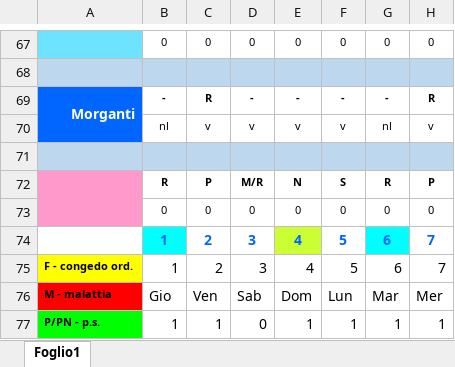
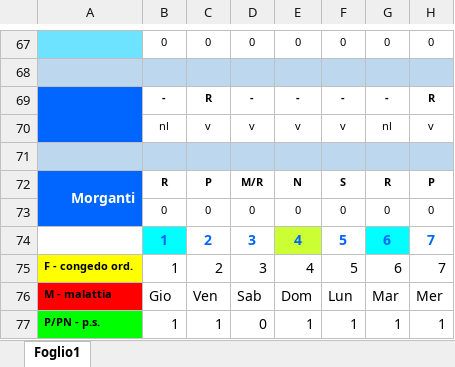
Before and after one commit to centrale118rsm-code/Turni-Infermieri-2026, an Excel workbook: infermieri.xlsx, sheet Foglio1, drawn as a sheet; only a part is shown, gaps mark what is left out; values as stored, in another font and other column widths than the file's, no borders; conditional formats not drawn; the diff names each change by its address in the sheet, - before the commit and + after, or states it on an @@ line.

Commit message:
Add files via upload

```diff
--- a/infermieri.xlsx (sheet Foglio1)
+++ b/infermieri.xlsx (sheet Foglio1)
-A69: Morganti
+A69: (empty)
-A72: (empty)
+A72: Morganti
-A72:A73 fill: #FF99CC
+A72:A73 fill: #0066FF
```
